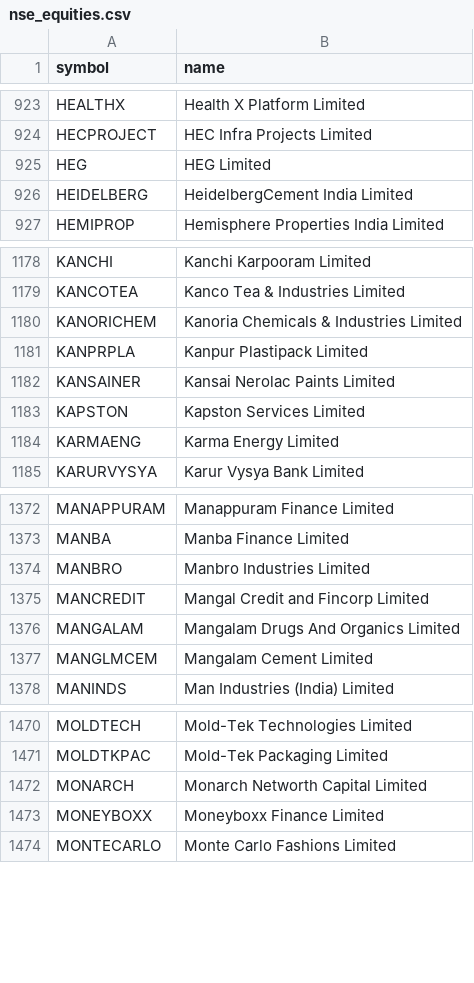
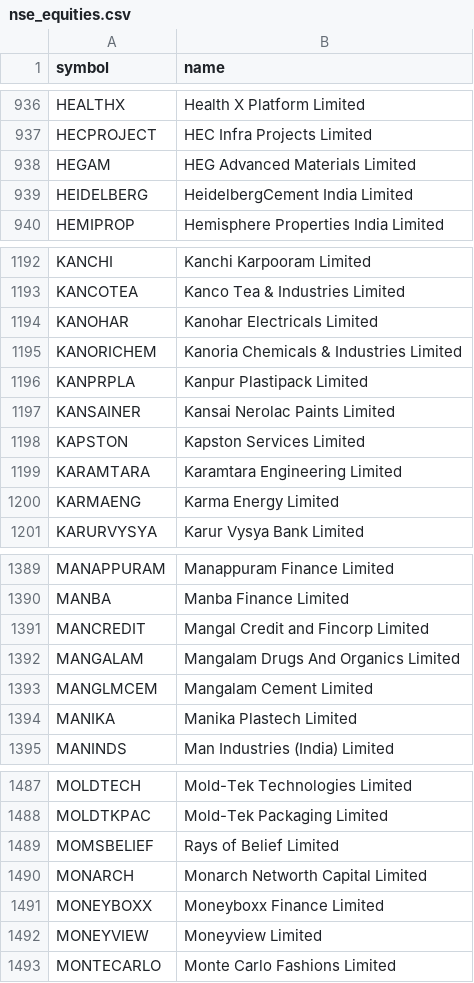
Before and after one commit to Anar-kali/liquidity-radar, a CSV file: data/nse_equities.csv, drawn as a sheet; only a part is shown, gaps mark what is left out; removed rows and columns are numbered as before the commit, all else as after; the diff covers the shown part only; the diff names each change by its address in the sheet, - before the commit and + after, or states it on an @@ line.

```diff
--- a/data/nse_equities.csv
+++ b/data/nse_equities.csv
-row 925: HEG | HEG Limited
+row 938: HEGAM | HEG Advanced Materials Limited
+row 1194: KANOHAR | Kanohar Electricals Limited
+row 1199: KARAMTARA | Karamtara Engineering Limited
-row 1374: MANBRO | Manbro Industries Limited
+row 1394: MANIKA | Manika Plastech Limited
+row 1489: MOMSBELIEF | Rays of Belief Limited
+row 1492: MONEYVIEW | Moneyview Limited
```
Also changed, not shown: 34 added rows, 10 removed rows and 1 edited cell elsewhere in this file.
